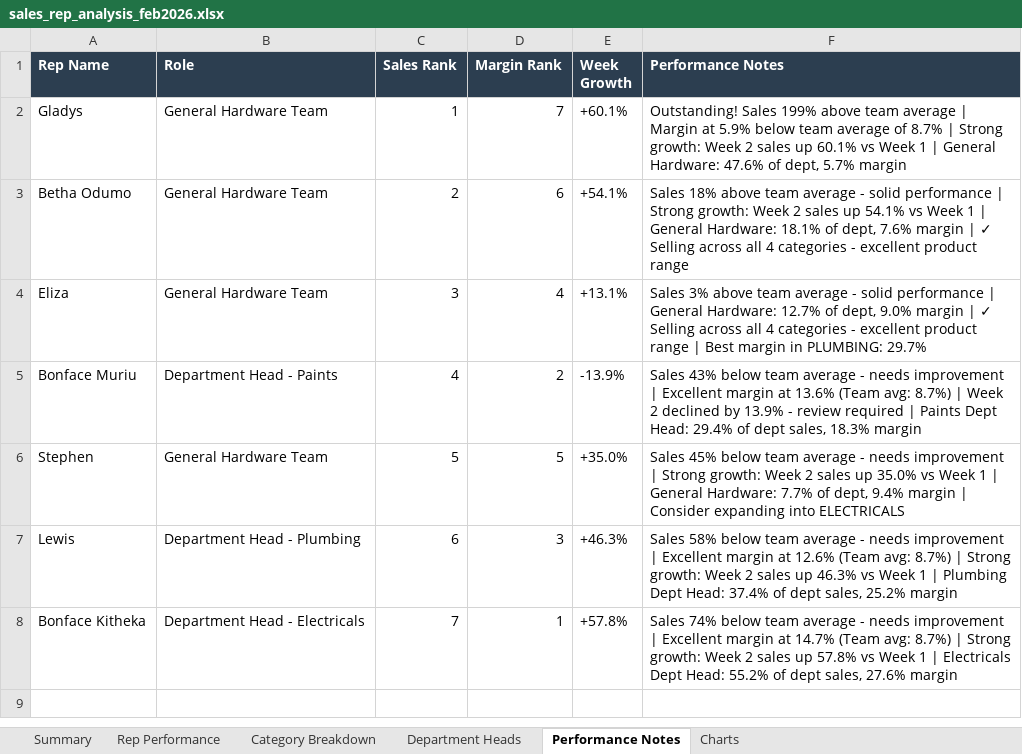
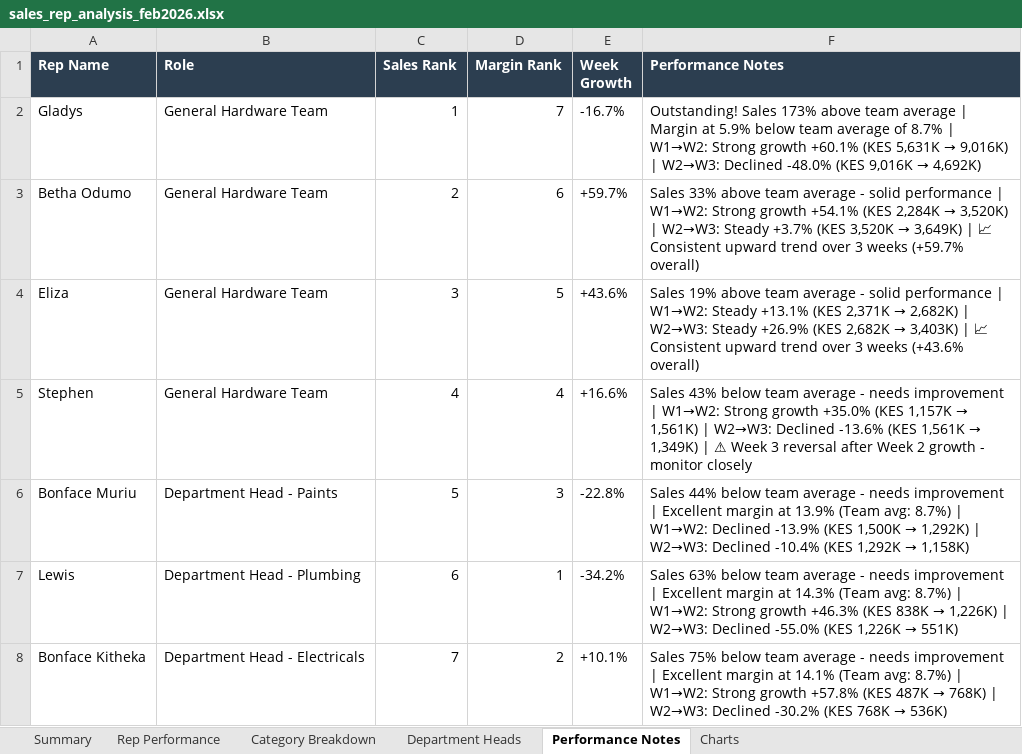
Before and after one commit to Dennis-Rudiger/data-extractor, an Excel workbook: sales_rep_analysis_feb2026.xlsx, sheet Performance Notes, drawn as a sheet; values as stored, in another font and other column widths than the file's, no borders; removed rows and columns are numbered as before the commit, all else as after; the diff names each change by its address in the sheet, - before the commit and + after, or states it on an @@ line.

```diff
--- a/sales_rep_analysis_feb2026.xlsx (sheet Performance Notes)
+++ b/sales_rep_analysis_feb2026.xlsx (sheet Performance Notes)
-E2 (Week Growth): +60.1%
+E2 (Week Growth): -16.7%
@@ F2 (Performance Notes): Outstanding! Sales 199% above team average | Margin at 5.9% below team average of 8.7% | Strong growth: Week 2 sales up 60.1% vs Week 1 | General Hardware: 47.6% of dept, 5.7% margin → Outstanding! Sales 173% above team average | Margin at 5.9% below team average of 8.7% | W1→W2: Strong growth +60.1% (KES 5,631K → 9,016K) | W2→W3: Declined -48.0% (KES 9,016K → 4,692K) @@
-E3 (Week Growth): +54.1%
+E3 (Week Growth): +59.7%
@@ F3 (Performance Notes): Sales 18% above team average - solid performance | Strong growth: Week 2 sales up 54.1% vs Week 1 | General Hardware: 18.1% of dept, 7.6% margin | ✓ Selling across all 4 categories - excellent product range → Sales 33% above team average - solid performance | W1→W2: Strong growth +54.1% (KES 2,284K → 3,520K) | W2→W3: Steady +3.7% (KES 3,520K → 3,649K) | 📈 Consistent upward trend over 3 weeks (+59.7% overall) @@
-D4 (Margin Rank): 4
+D4 (Margin Rank): 5
-E4 (Week Growth): +13.1%
+E4 (Week Growth): +43.6%
@@ F4 (Performance Notes): Sales 3% above team average - solid performance | General Hardware: 12.7% of dept, 9.0% margin | ✓ Selling across all 4 categories - excellent product range | Best margin in PLUMBING: 29.7% → Sales 19% above team average - solid performance | W1→W2: Steady +13.1% (KES 2,371K → 2,682K) | W2→W3: Steady +26.9% (KES 2,682K → 3,403K) | 📈 Consistent upward trend over 3 weeks (+43.6% overall) @@
+row 5: Stephen | General Hardware Team | 4 | 4 | +16.6% | Sales 43% below team average - needs improvement | W1→W2: Strong growth +35.0% (KES 1,157K → 1,561K) | W2→W3: Declined -13.6% (KES 1,561K → 1,349K) | ⚠ Week 3 reversal after Week 2 growth - monitor closely
-C6 (Sales Rank): 4
+C6 (Sales Rank): 5
-D6 (Margin Rank): 2
+D6 (Margin Rank): 3
-E6 (Week Growth): -13.9%
+E6 (Week Growth): -22.8%
@@ F6 (Performance Notes): Sales 43% below team average - needs improvement | Excellent margin at 13.6% (Team avg: 8.7%) | Week 2 declined by 13.9% - review required | Paints Dept Head: 29.4% of dept sales, 18.3% margin → Sales 44% below team average - needs improvement | Excellent margin at 13.9% (Team avg: 8.7%) | W1→W2: Declined -13.9% (KES 1,500K → 1,292K) | W2→W3: Declined -10.4% (KES 1,292K → 1,158K) @@
-row 6: Stephen | General Hardware Team | 5 | 5 | +35.0% | Sales 45% below team average - needs improvement | Strong growth: Week 2 sales up 35.0% vs Week 1 | General Hardware: 7.7% of dept, 9.4% margin | Consider expanding into ELECTRICALS
-D7 (Margin Rank): 3
+D7 (Margin Rank): 1
-E7 (Week Growth): +46.3%
+E7 (Week Growth): -34.2%
@@ F7 (Performance Notes): Sales 58% below team average - needs improvement | Excellent margin at 12.6% (Team avg: 8.7%) | Strong growth: Week 2 sales up 46.3% vs Week 1 | Plumbing Dept Head: 37.4% of dept sales, 25.2% margin → Sales 63% below team average - needs improvement | Excellent margin at 14.3% (Team avg: 8.7%) | W1→W2: Strong growth +46.3% (KES 838K → 1,226K) | W2→W3: Declined -55.0% (KES 1,226K → 551K) @@
-D8 (Margin Rank): 1
+D8 (Margin Rank): 2
-E8 (Week Growth): +57.8%
+E8 (Week Growth): +10.1%
@@ F8 (Performance Notes): Sales 74% below team average - needs improvement | Excellent margin at 14.7% (Team avg: 8.7%) | Strong growth: Week 2 sales up 57.8% vs Week 1 | Electricals Dept Head: 55.2% of dept sales, 27.6% margin → Sales 75% below team average - needs improvement | Excellent margin at 14.1% (Team avg: 8.7%) | W1→W2: Strong growth +57.8% (KES 487K → 768K) | W2→W3: Declined -30.2% (KES 768K → 536K) @@
```
Also changed, not shown: sheet Category Breakdown, sheet Charts, sheet Rep Performance, sheet Department Heads, sheet Summary, charts or pictures, 36 other files.
